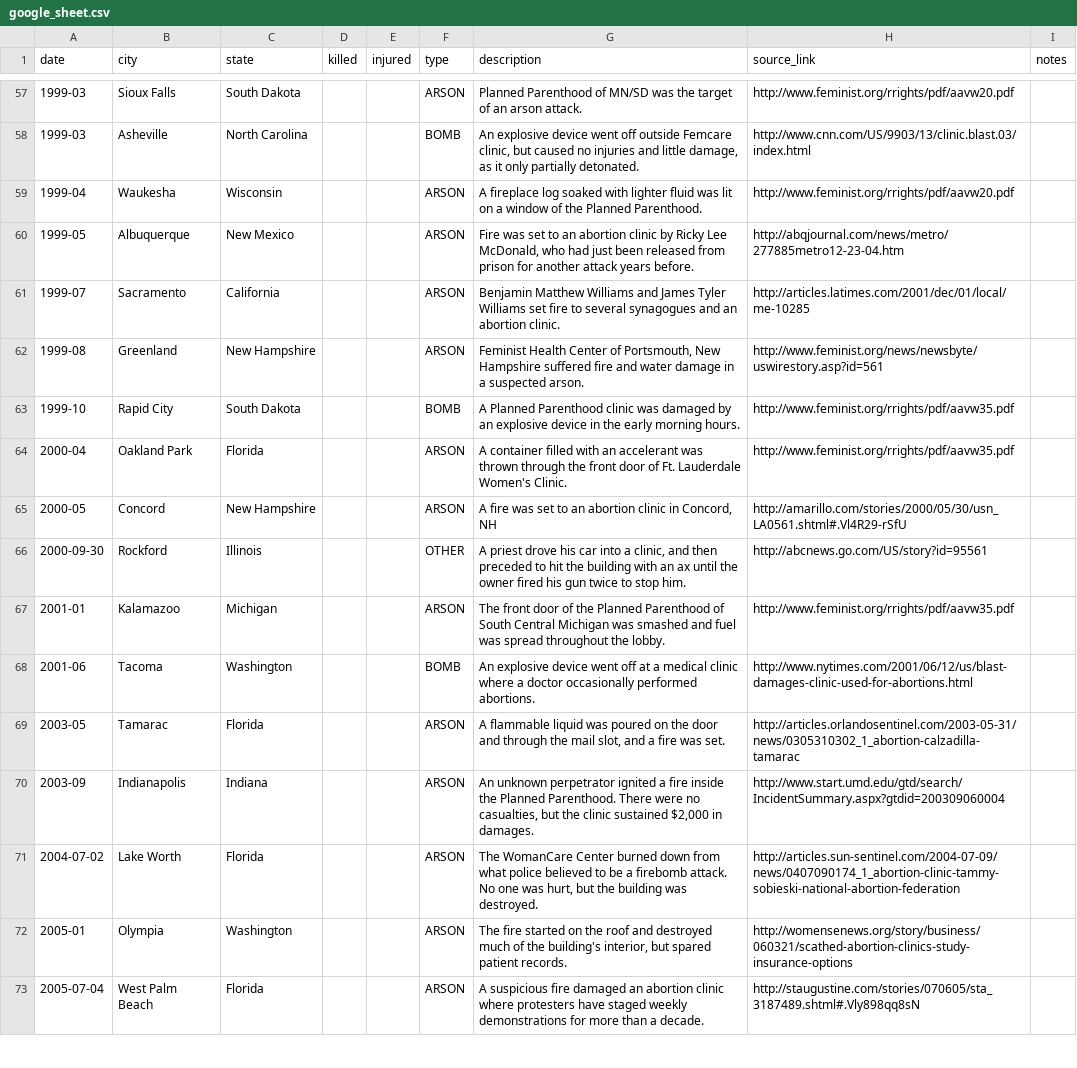
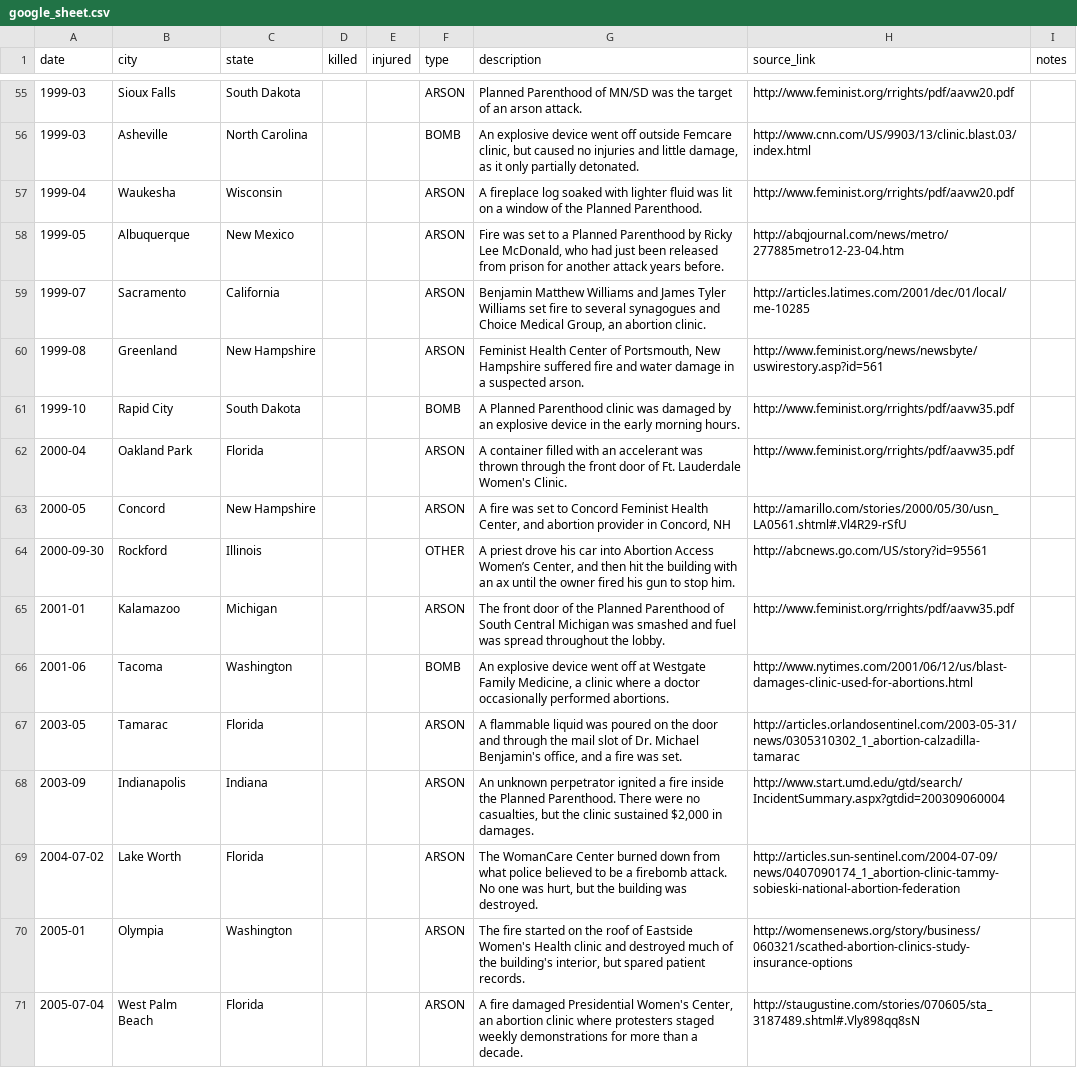
Before and after one commit to UltraVioletEF/StopClinicTerror, a CSV file: data/raw/google_sheet.csv, drawn as a sheet; only a part is shown, gaps mark what is left out; the diff covers the shown part only.

Commit message:
Built StopClinicTerror from commit 1a91091 on branch master

```diff
--- a/data/raw/google_sheet.csv
+++ b/data/raw/google_sheet.csv
@@ -59,4 +57,4 @@ date,city,state,killed,injured,type,description,source_link,notes
 1999-04,Waukesha,Wisconsin,,,ARSON,A fireplace log soaked with lighter fluid was lit on a window of the Planned Parenthood.,http://www.feminist.org/rrights/pdf/aavw20.pdf,
-1999-05,Albuquerque,New Mexico,,,ARSON,"Fire was set to an abortion clinic by Ricky Lee McDonald, who had just been released from prison for another attack years before.",http://abqjournal.com/news/metro/277885metro12-23-04.htm,
-1999-07,Sacramento,California,,,ARSON,Benjamin Matthew Williams and James Tyler Williams set fire to several synagogues and an abortion clinic.,http://articles.latimes.com/2001/dec/01/local/me-10285,
+1999-05,Albuquerque,New Mexico,,,ARSON,"Fire was set to a Planned Parenthood by Ricky Lee McDonald, who had just been released from prison for another attack years before.",http://abqjournal.com/news/metro/277885metro12-23-04.htm,
+1999-07,Sacramento,California,,,ARSON,"Benjamin Matthew Williams and James Tyler Williams set fire to several synagogues and Choice Medical Group, an abortion clinic.",http://articles.latimes.com/2001/dec/01/local/me-10285,
 1999-08,Greenland,New Hampshire,,,ARSON,"Feminist Health Center of Portsmouth, New Hampshire suffered fire and water damage in a suspected arson.",http://www.feminist.org/news/newsbyte/uswirestory.asp?id=561,
@@ -64,10 +62,10 @@ date,city,state,killed,injured,type,description,source_link,notes
 2000-04,Oakland Park,Florida,,,ARSON,A container filled with an accelerant was thrown through the front door of Ft. Lauderdale Women's Clinic.,http://www.feminist.org/rrights/pdf/aavw35.pdf,
-2000-05,Concord,New Hampshire,,,ARSON,"A fire was set to an abortion clinic in Concord, NH",http://amarillo.com/stories/2000/05/30/usn_LA0561.shtml#.Vl4R29-rSfU,
-2000-09-30,Rockford,Illinois,,,OTHER,"A priest drove his car into a clinic, and then preceded to hit the building with an ax until the owner fired his gun twice to stop him.",http://abcnews.go.com/US/story?id=95561,
+2000-05,Concord,New Hampshire,,,ARSON,"A fire was set to Concord Feminist Health Center, and abortion provider in Concord, NH",http://amarillo.com/stories/2000/05/30/usn_LA0561.shtml#.Vl4R29-rSfU,
+2000-09-30,Rockford,Illinois,,,OTHER,"A priest drove his car into Abortion Access Women’s Center, and then hit the building with an ax until the owner fired his gun to stop him.",http://abcnews.go.com/US/story?id=95561,
 2001-01,Kalamazoo,Michigan,,,ARSON,The front door of the Planned Parenthood of South Central Michigan was smashed and fuel was spread throughout the lobby.,http://www.feminist.org/rrights/pdf/aavw35.pdf,
-2001-06,Tacoma,Washington,,,BOMB,An explosive device went off at a medical clinic where a doctor occasionally performed abortions.,http://www.nytimes.com/2001/06/12/us/blast-damages-clinic-used-for-abortions.html,
-2003-05,Tamarac,Florida,,,ARSON,"A flammable liquid was poured on the door and through the mail slot, and a fire was set.",http://articles.orlandosentinel.com/2003-05-31/news/0305310302_1_abortion-calzadilla-tamarac,
+2001-06,Tacoma,Washington,,,BOMB,"An explosive device went off at Westgate Family Medicine, a clinic where a doctor occasionally performed abortions.",http://www.nytimes.com/2001/06/12/us/blast-damages-clinic-used-for-abortions.html,
+2003-05,Tamarac,Florida,,,ARSON,"A flammable liquid was poured on the door and through the mail slot of Dr. Michael Benjamin's office, and a fire was set.",http://articles.orlandosentinel.com/2003-05-31/news/0305310302_1_abortion-calzadilla-tamarac,
 2003-09,Indianapolis,Indiana,,,ARSON,"An unknown perpetrator ignited a fire inside the Planned Parenthood. There were no casualties, but the clinic sustained $2,000 in damages.",http://www.start.umd.edu/gtd/search/IncidentSummary.aspx?gtdid=200309060004,
 2004-07-02,Lake Worth,Florida,,,ARSON,"The WomanCare Center burned down from what police believed to be a firebomb attack. No one was hurt, but the building was destroyed.",http://articles.sun-sentinel.com/2004-07-09/news/0407090174_1_abortion-clinic-tammy-sobieski-national-abortion-federation,
-2005-01,Olympia,Washington,,,ARSON,"The fire started on the roof and destroyed much of the building's interior, but spared patient records.",http://womensenews.org/story/business/060321/scathed-abortion-clinics-study-insurance-options,
-2005-07-04,West Palm Beach,Florida,,,ARSON,A suspicious fire damaged an abortion clinic where protesters have staged weekly demonstrations for more than a decade.,http://staugustine.com/stories/070605/sta_3187489.shtml#.Vly898qq8sN,
+2005-01,Olympia,Washington,,,ARSON,"The fire started on the roof of Eastside Women's Health clinic and destroyed much of the building's interior, but spared patient records.",http://womensenews.org/story/business/060321/scathed-abortion-clinics-study-insurance-options,
+2005-07-04,West Palm Beach,Florida,,,ARSON,"A fire damaged Presidential Women's Center, an abortion clinic where protesters staged weekly demonstrations for more than a decade.",http://staugustine.com/stories/070605/sta_3187489.shtml#.Vly898qq8sN,
```
Also changed, not shown: 3 removed rows and 25 edited cells elsewhere in this file, 2 other files.
